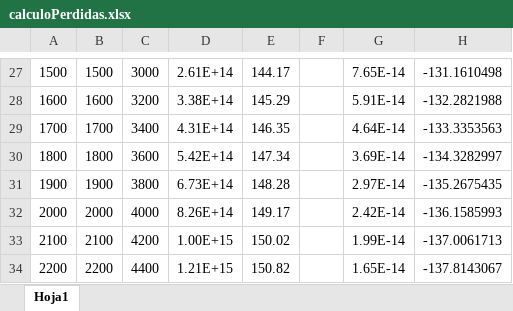
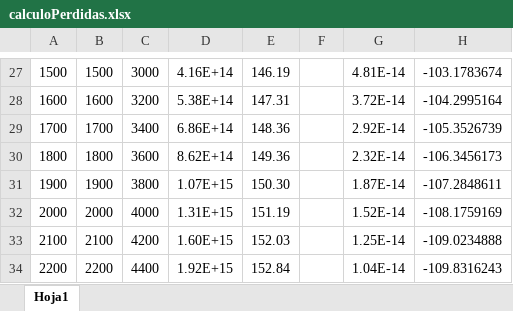
Before and after one commit to rulopelon/TFGRaul, an Excel workbook: documentation/calculoPerdidas.xlsx, sheet Hoja1, drawn as a sheet; only a part is shown, gaps mark what is left out; values as stored, in another font and other column widths than the file's, no borders; charts and pictures not drawn; the diff covers the shown part only; the diff names each change by its address in the sheet, - before the commit and + after, or states it on an @@ line.

```diff
--- a/documentation/calculoPerdidas.xlsx (sheet Hoja1)
+++ b/documentation/calculoPerdidas.xlsx (sheet Hoja1)
-D27: 2.61E+14
+D27: 4.16E+14
-E27: 144.17
+E27: 146.19
-G27: 7.65E-14
+G27: 4.81E-14
-H27: -131.1610498
+H27: -103.1783674
-D28: 3.38E+14
+D28: 5.38E+14
-E28: 145.29
+E28: 147.31
-G28: 5.91E-14
+G28: 3.72E-14
-H28: -132.2821988
+H28: -104.2995164
-D29: 4.31E+14
+D29: 6.86E+14
-E29: 146.35
+E29: 148.36
-G29: 4.64E-14
+G29: 2.92E-14
-H29: -133.3353563
+H29: -105.3526739
-D30: 5.42E+14
+D30: 8.62E+14
-E30: 147.34
+E30: 149.36
-G30: 3.69E-14
+G30: 2.32E-14
-H30: -134.3282997
+H30: -106.3456173
-D31: 6.73E+14
+D31: 1.07E+15
-E31: 148.28
+E31: 150.30
-G31: 2.97E-14
+G31: 1.87E-14
-H31: -135.2675435
+H31: -107.2848611
-D32: 8.26E+14
+D32: 1.31E+15
-E32: 149.17
+E32: 151.19
-G32: 2.42E-14
+G32: 1.52E-14
-H32: -136.1585993
+H32: -108.1759169
-D33: 1.00E+15
+D33: 1.60E+15
-E33: 150.02
+E33: 152.03
-G33: 1.99E-14
+G33: 1.25E-14
-H33: -137.0061713
+H33: -109.0234888
-D34: 1.21E+15
+D34: 1.92E+15
-E34: 150.82
+E34: 152.84
-G34: 1.65E-14
+G34: 1.04E-14
-H34: -137.8143067
+H34: -109.8316243
```
Also changed, not shown: 1 added row, 1 removed row and 371 edited cells elsewhere in this sheet, charts or pictures.
